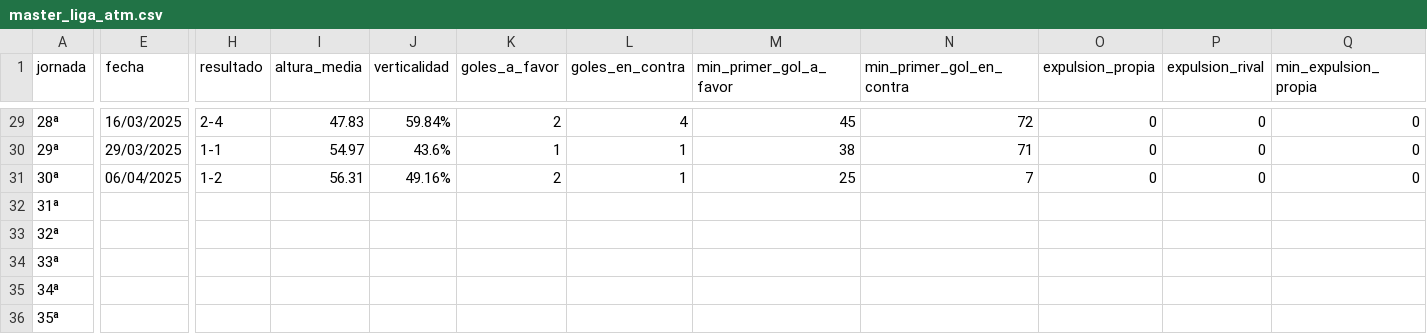
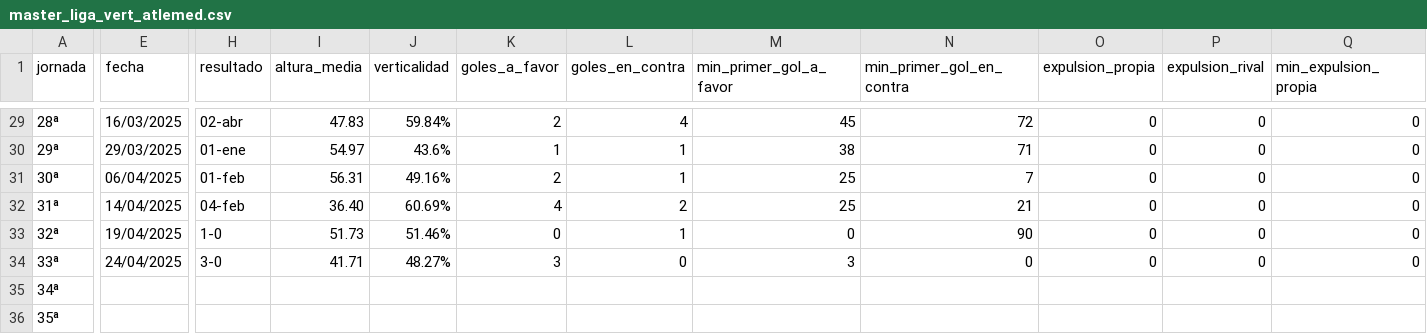
Before and after one commit to ramon20panes/machine_learning, a CSV file: data/stats_jornadas/master_liga_vert_atlemed.csv (was data/stats_jornadas/master_liga_atm.csv), drawn as a sheet; only a part is shown, gaps mark what is left out; the diff covers the shown part only; the diff names each change by its address in the sheet, - before the commit and + after, or states it on an @@ line.

```diff
--- a/data/stats_jornadas/master_liga_atm.csv
+++ b/data/stats_jornadas/master_liga_vert_atlemed.csv
-H29 (resultado): 2-4
+H29 (resultado): 02-abr
-H30 (resultado): 1-1
+H30 (resultado): 01-ene
-H31 (resultado): 1-2
+H31 (resultado): 01-feb
-E32 (fecha): (empty)
+E32 (fecha): 14/04/2025
-H32 (resultado): (empty)
+H32 (resultado): 04-feb
-I32 (altura_media): (empty)
+I32 (altura_media): 36.40
-J32 (verticalidad): (empty)
+J32 (verticalidad): 60.69%
-K32 (goles_a_favor): (empty)
+K32 (goles_a_favor): 4
-L32 (goles_en_contra): (empty)
+L32 (goles_en_contra): 2
-M32 (min_primer_gol_a_favor): (empty)
+M32 (min_primer_gol_a_favor): 25
-N32 (min_primer_gol_en_contra): (empty)
+N32 (min_primer_gol_en_contra): 21
-O32:O34 (expulsion_propia): (empty)
+O32:O34 (expulsion_propia): 0
-P32:P34 (expulsion_rival): (empty)
+P32:P34 (expulsion_rival): 0
-Q32:Q34 (min_expulsion_propia): (empty)
+Q32:Q34 (min_expulsion_propia): 0
-E33 (fecha): (empty)
+E33 (fecha): 19/04/2025
-H33 (resultado): (empty)
+H33 (resultado): 1-0
-I33 (altura_media): (empty)
+I33 (altura_media): 51.73
-J33 (verticalidad): (empty)
+J33 (verticalidad): 51.46%
-K33 (goles_a_favor): (empty)
+K33 (goles_a_favor): 0
-L33 (goles_en_contra): (empty)
+L33 (goles_en_contra): 1
-M33 (min_primer_gol_a_favor): (empty)
+M33 (min_primer_gol_a_favor): 0
-N33 (min_primer_gol_en_contra): (empty)
+N33 (min_primer_gol_en_contra): 90
-E34 (fecha): (empty)
+E34 (fecha): 24/04/2025
-H34 (resultado): (empty)
+H34 (resultado): 3-0
-I34 (altura_media): (empty)
+I34 (altura_media): 41.71
-J34 (verticalidad): (empty)
+J34 (verticalidad): 48.27%
-K34 (goles_a_favor): (empty)
+K34 (goles_a_favor): 3
-L34 (goles_en_contra): (empty)
+L34 (goles_en_contra): 0
-M34 (min_primer_gol_a_favor): (empty)
+M34 (min_primer_gol_a_favor): 3
-N34 (min_primer_gol_en_contra): (empty)
+N34 (min_primer_gol_en_contra): 0
```
Also changed, not shown: 15 edited cells elsewhere in this file, data/master/equipos_laliga_master.csv, data/stats_jornadas/partidos_master.csv, 8 other files.
